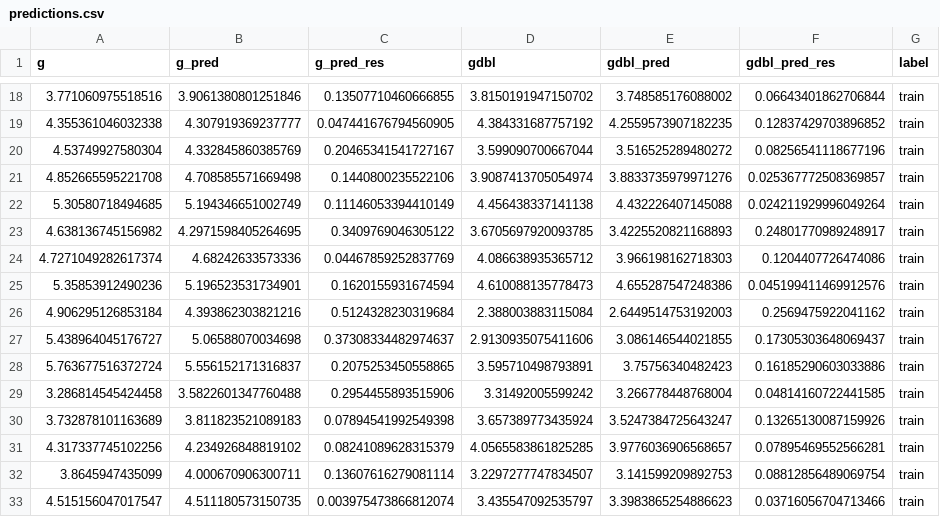
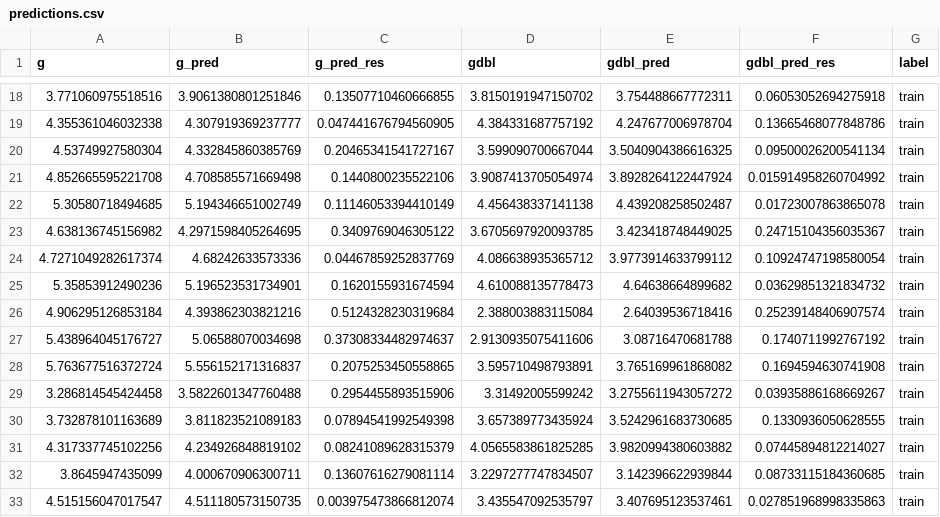
Before and after one commit to cmwoodley/BART_LMWG_model, a CSV file: reports/predictions.csv, drawn as a sheet; only a part is shown, gaps mark what is left out; the diff covers the shown part only; the diff names each change by its address in the sheet, - before the commit and + after, or states it on an @@ line.

```diff
--- a/reports/predictions.csv
+++ b/reports/predictions.csv
-E18 (gdbl_pred): 3.748585176088002
+E18 (gdbl_pred): 3.754488667772311
-F18 (gdbl_pred_res): 0.06643401862706844
+F18 (gdbl_pred_res): 0.06053052694275918
-E19 (gdbl_pred): 4.2559573907182235
+E19 (gdbl_pred): 4.247677006978704
-F19 (gdbl_pred_res): 0.12837429703896852
+F19 (gdbl_pred_res): 0.13665468077848786
-E20 (gdbl_pred): 3.516525289480272
+E20 (gdbl_pred): 3.5040904386616325
-F20 (gdbl_pred_res): 0.08256541118677196
+F20 (gdbl_pred_res): 0.09500026200541134
-E21 (gdbl_pred): 3.8833735979971276
+E21 (gdbl_pred): 3.8928264122447924
-F21 (gdbl_pred_res): 0.025367772508369857
+F21 (gdbl_pred_res): 0.015914958260704992
-E22 (gdbl_pred): 4.432226407145088
+E22 (gdbl_pred): 4.439208258502487
-F22 (gdbl_pred_res): 0.024211929996049264
+F22 (gdbl_pred_res): 0.01723007863865078
-E23 (gdbl_pred): 3.4225520821168893
+E23 (gdbl_pred): 3.423418748449025
-F23 (gdbl_pred_res): 0.24801770989248917
+F23 (gdbl_pred_res): 0.24715104356035367
-E24 (gdbl_pred): 3.966198162718303
+E24 (gdbl_pred): 3.9773914633799112
-F24 (gdbl_pred_res): 0.1204407726474086
+F24 (gdbl_pred_res): 0.10924747198580054
-E25 (gdbl_pred): 4.655287547248386
+E25 (gdbl_pred): 4.64638664899682
-F25 (gdbl_pred_res): 0.045199411469912576
+F25 (gdbl_pred_res): 0.03629851321834732
-E26 (gdbl_pred): 2.6449514753192003
+E26 (gdbl_pred): 2.64039536718416
-F26 (gdbl_pred_res): 0.2569475922041162
+F26 (gdbl_pred_res): 0.25239148406907574
-E27 (gdbl_pred): 3.086146544021855
+E27 (gdbl_pred): 3.08716470681788
-F27 (gdbl_pred_res): 0.17305303648069437
+F27 (gdbl_pred_res): 0.1740711992767192
-E28 (gdbl_pred): 3.75756340482423
+E28 (gdbl_pred): 3.765169961868082
-F28 (gdbl_pred_res): 0.16185290603033886
+F28 (gdbl_pred_res): 0.1694594630741908
-E29 (gdbl_pred): 3.266778448768004
+E29 (gdbl_pred): 3.2755611943057272
-F29 (gdbl_pred_res): 0.04814160722441585
+F29 (gdbl_pred_res): 0.03935886168669267
-E30 (gdbl_pred): 3.5247384725643247
+E30 (gdbl_pred): 3.5242961683730685
-F30 (gdbl_pred_res): 0.13265130087159926
+F30 (gdbl_pred_res): 0.1330936050628555
-E31 (gdbl_pred): 3.9776036906568657
+E31 (gdbl_pred): 3.9820994380603882
-F31 (gdbl_pred_res): 0.07895469552566281
+F31 (gdbl_pred_res): 0.07445894812214027
-E32 (gdbl_pred): 3.141599209892753
+E32 (gdbl_pred): 3.142396622939844
-F32 (gdbl_pred_res): 0.08812856489069754
+F32 (gdbl_pred_res): 0.08733115184360685
-E33 (gdbl_pred): 3.3983865254886623
+E33 (gdbl_pred): 3.407695123537461
-F33 (gdbl_pred_res): 0.03716056704713466
+F33 (gdbl_pred_res): 0.027851968998335863
```
Also changed, not shown: 148 edited cells elsewhere in this file, reports/prediction_summary.csv, 5 other files.
